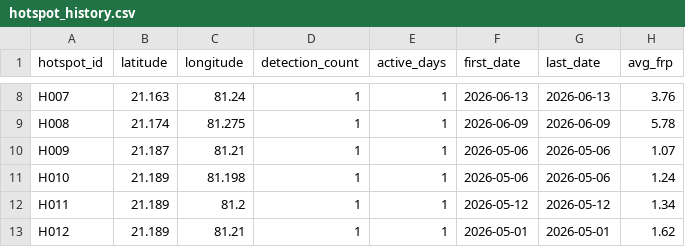
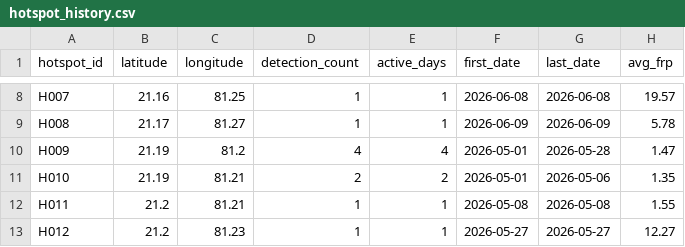
Before and after one commit to SaanviSM25/SIH2026, a CSV file: data/processed/hotspot_history.csv, drawn as a sheet; only a part is shown, gaps mark what is left out; the diff covers the shown part only; the diff names each change by its address in the sheet, - before the commit and + after, or states it on an @@ line.

```diff
--- a/data/processed/hotspot_history.csv
+++ b/data/processed/hotspot_history.csv
-B8 (latitude): 21.163
+B8 (latitude): 21.16
-C8 (longitude): 81.24
+C8 (longitude): 81.25
-F8 (first_date): 2026-06-13
+F8 (first_date): 2026-06-08
-G8 (last_date): 2026-06-13
+G8 (last_date): 2026-06-08
-H8 (avg_frp): 3.76
+H8 (avg_frp): 19.57
-B9 (latitude): 21.174
+B9 (latitude): 21.17
-C9 (longitude): 81.275
+C9 (longitude): 81.27
-B10 (latitude): 21.187
+B10 (latitude): 21.19
-C10 (longitude): 81.21
+C10 (longitude): 81.2
-D10 (detection_count): 1
+D10 (detection_count): 4
-E10 (active_days): 1
+E10 (active_days): 4
-F10:F11 (first_date): 2026-05-06
+F10:F11 (first_date): 2026-05-01
-G10 (last_date): 2026-05-06
+G10 (last_date): 2026-05-28
-H10 (avg_frp): 1.07
+H10 (avg_frp): 1.47
-B11 (latitude): 21.189
+B11 (latitude): 21.19
-C11 (longitude): 81.198
+C11 (longitude): 81.21
-D11 (detection_count): 1
+D11 (detection_count): 2
-E11 (active_days): 1
+E11 (active_days): 2
-H11 (avg_frp): 1.24
+H11 (avg_frp): 1.35
-B12:B13 (latitude): 21.189
+B12:B13 (latitude): 21.2
-C12 (longitude): 81.2
+C12 (longitude): 81.21
-F12 (first_date): 2026-05-12
+F12 (first_date): 2026-05-08
-G12 (last_date): 2026-05-12
+G12 (last_date): 2026-05-08
-H12 (avg_frp): 1.34
+H12 (avg_frp): 1.55
-C13 (longitude): 81.21
+C13 (longitude): 81.23
-F13 (first_date): 2026-05-01
+F13 (first_date): 2026-05-27
-G13 (last_date): 2026-05-01
+G13 (last_date): 2026-05-27
-H13 (avg_frp): 1.62
+H13 (avg_frp): 12.27
```
Also changed, not shown: 5 removed rows and 56 edited cells elsewhere in this file, 8 other files.
